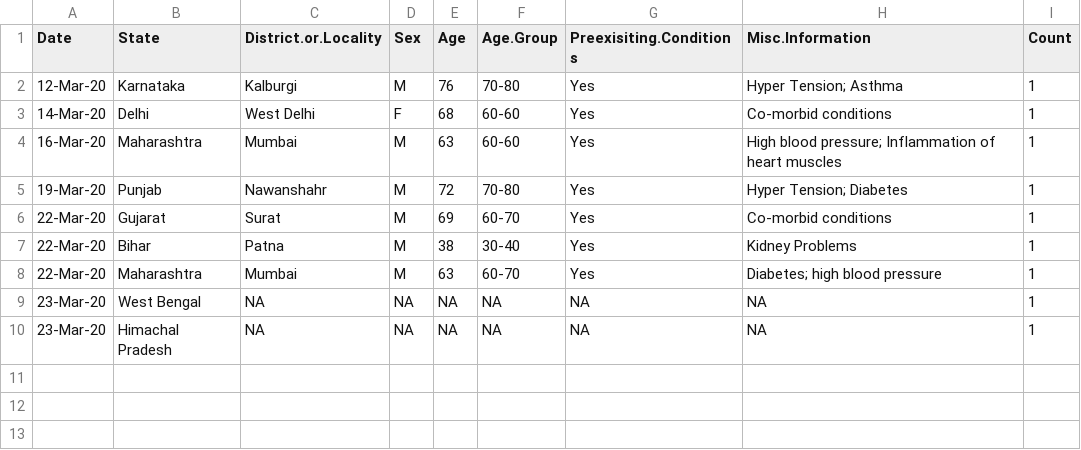
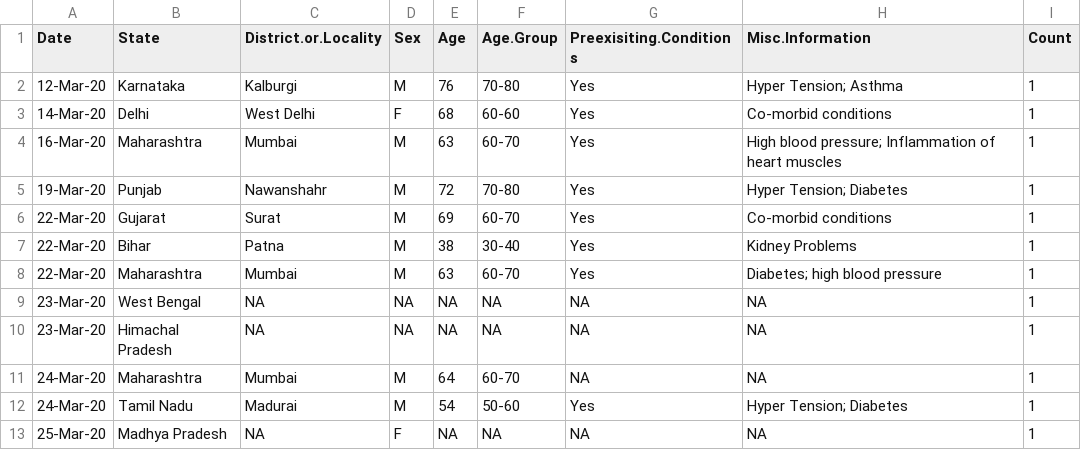
Before and after one commit to medeepak/covid-2019-india-dataset, a CSV file: covid-19-india-fatalities-dataset.csv, drawn as a sheet.

```diff
--- a/covid-19-india-fatalities-dataset.csv
+++ b/covid-19-india-fatalities-dataset.csv
@@ -3,3 +3,3 @@
 14-Mar-20,Delhi,West Delhi,F,68,60-60,Yes,Co-morbid conditions,1
-16-Mar-20,Maharashtra,Mumbai,M,63,60-60,Yes,High blood pressure; Inflammation of heart muscles,1
+16-Mar-20,Maharashtra,Mumbai,M,63,60-70,Yes,High blood pressure; Inflammation of heart muscles,1
 19-Mar-20,Punjab,Nawanshahr,M,72,70-80,Yes,Hyper Tension; Diabetes,1
@@ -10 +10,4 @@
 23-Mar-20,Himachal Pradesh,NA,NA,NA,NA,NA,NA,1
+24-Mar-20,Maharashtra,Mumbai,M,64,60-70,NA,NA,1
+24-Mar-20,Tamil Nadu,Madurai,M,54,50-60,Yes,Hyper Tension; Diabetes,1
+25-Mar-20,Madhya Pradesh,NA,F,NA,NA,NA,NA,1
```
Also changed, not shown: 2 other files.
